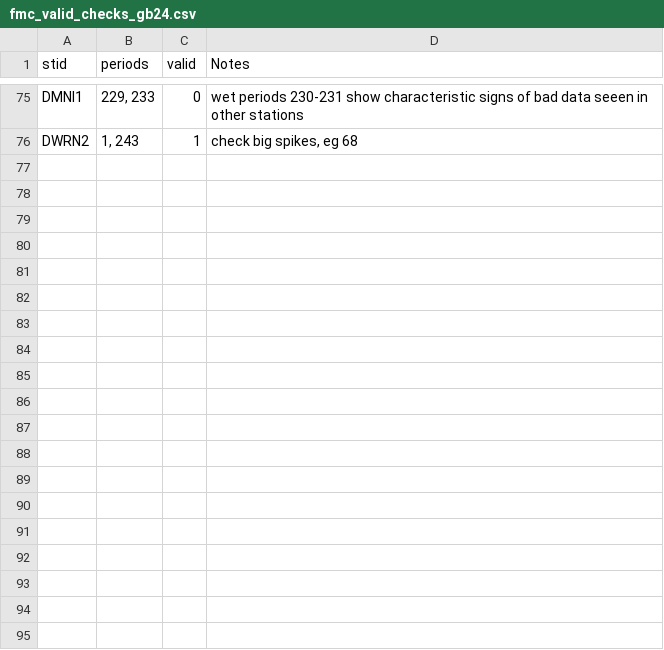
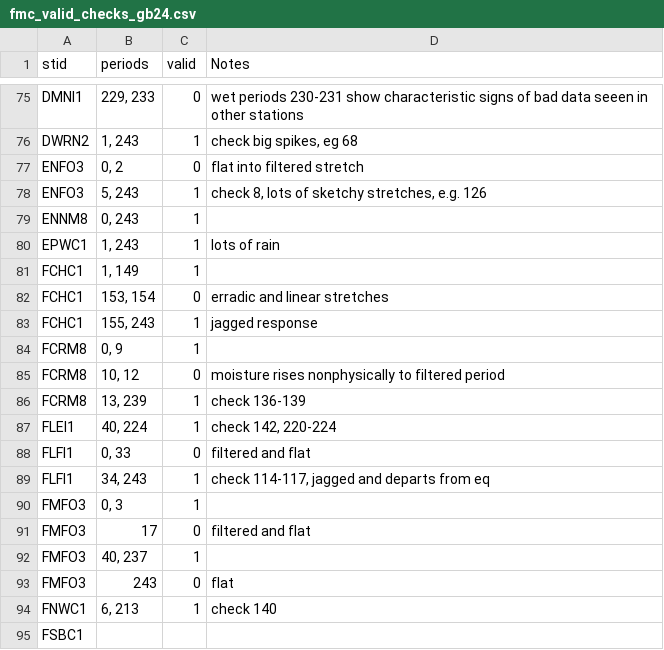
Before and after one commit to jh-206/fmc_data, a CSV file: data/fmc_valid_checks_gb24.csv, drawn as a sheet; only a part is shown, gaps mark what is left out.

Commit message:
manual gb checks

```diff
--- a/data/fmc_valid_checks_gb24.csv
+++ b/data/fmc_valid_checks_gb24.csv
@@ -76 +76,20 @@ DMNI1,"229, 233",0,wet periods 230-231 show characteristic signs of bad data see
 DWRN2,"1, 243",1,"check big spikes, eg 68"
+ENFO3,"0, 2",0,flat into filtered stretch
+ENFO3,"5, 243",1,"check 8, lots of sketchy stretches, e.g. 126"
+ENNM8,"0, 243",1,
+EPWC1,"1, 243",1,lots of rain
+FCHC1,"1, 149",1,
+FCHC1,"153, 154",0,erradic and linear stretches
+FCHC1,"155, 243",1,jagged response
+FCRM8,"0, 9",1,
+FCRM8,"10, 12",0,moisture rises nonphysically to filtered period
+FCRM8,"13, 239",1,check 136-139
+FLEI1,"40, 224 ",1,"check 142, 220-224"
+FLFI1,"0, 33",0,filtered and flat
+FLFI1,"34, 243",1,"check 114-117, jagged and departs from eq"
+FMFO3,"0, 3",1,
+FMFO3,17,0,filtered and flat
+FMFO3,"40, 237",1,
+FMFO3,243,0,flat
+FNWC1,"6, 213",1,check 140
+FSBC1,,,
```
